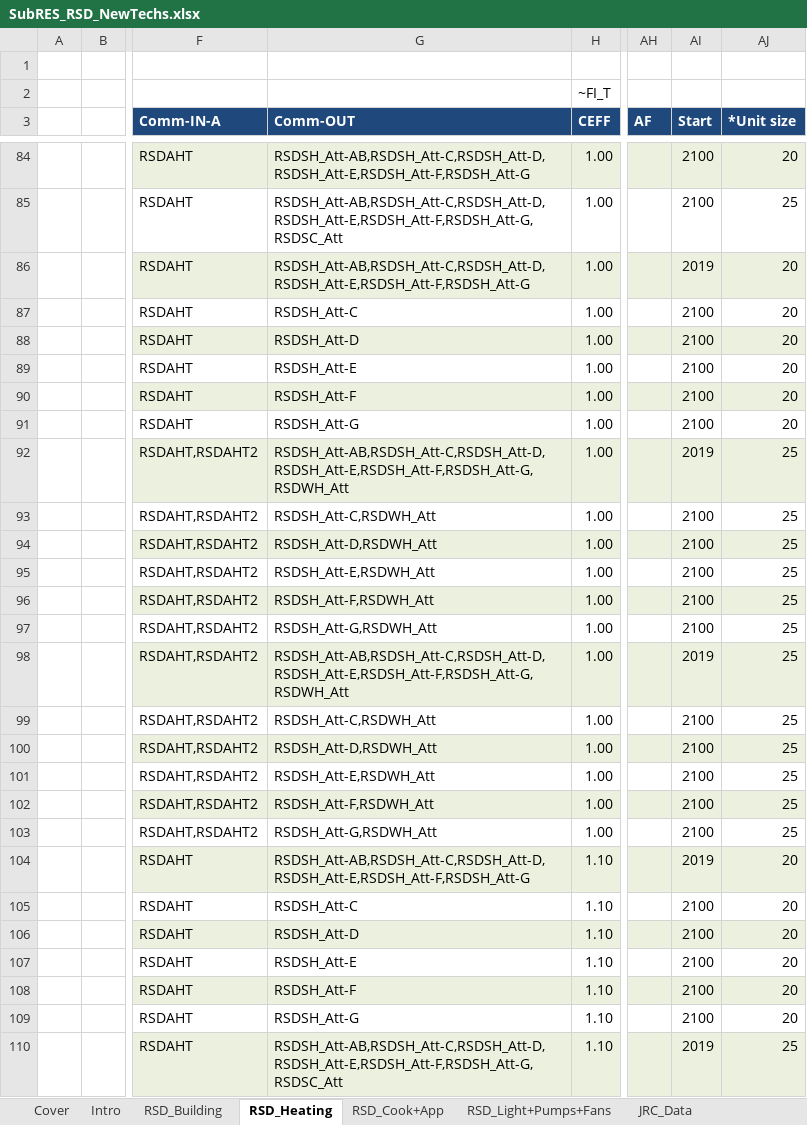
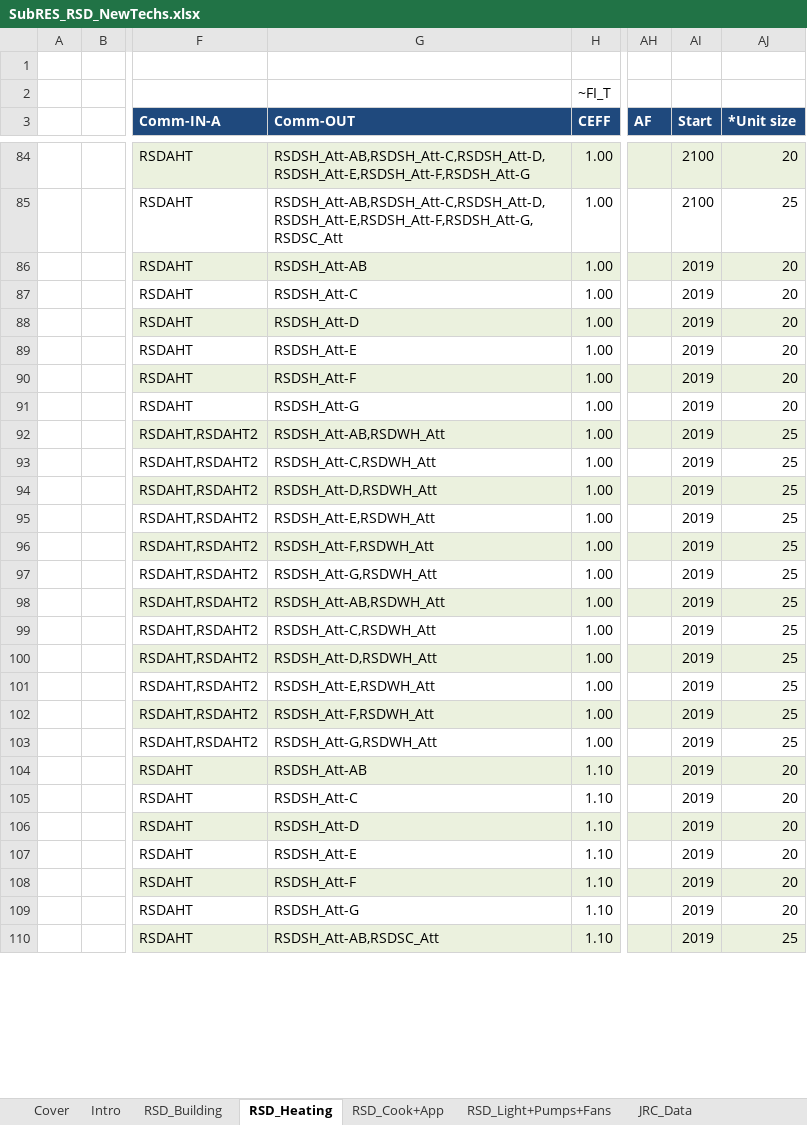
Before and after one commit to MaREI-EPMG/times-ireland-model, an Excel workbook: SubRES_TMPL/SubRES_RSD_NewTechs.xlsx, sheet RSD_Heating, drawn as a sheet; only a part is shown, gaps mark what is left out; values as stored, in another font and other column widths than the file's, no borders; charts and pictures not drawn; 1 other sheet too large or unreadable and not compared; the diff covers the shown part only; the diff names each change by its address in the sheet, - before the commit and + after, or states it on an @@ line.

```diff
--- a/SubRES_TMPL/SubRES_RSD_NewTechs.xlsx (sheet RSD_Heating)
+++ b/SubRES_TMPL/SubRES_RSD_NewTechs.xlsx (sheet RSD_Heating)
-G86 (Comm-OUT): RSDSH_Att-AB,RSDSH_Att-C,RSDSH_Att-D,RSDSH_Att-E,RSDSH_Att-F,RSDSH_Att-G
+G86 (Comm-OUT): RSDSH_Att-AB
-AI87:AI91 (Start): 2100
+AI87:AI91 (Start): 2019
-G92 (Comm-OUT): RSDSH_Att-AB,RSDSH_Att-C,RSDSH_Att-D,RSDSH_Att-E,RSDSH_Att-F,RSDSH_Att-G,RSDWH_Att
+G92 (Comm-OUT): RSDSH_Att-AB,RSDWH_Att
-AI93:AI97 (Start): 2100
+AI93:AI97 (Start): 2019
-G98 (Comm-OUT): RSDSH_Att-AB,RSDSH_Att-C,RSDSH_Att-D,RSDSH_Att-E,RSDSH_Att-F,RSDSH_Att-G,RSDWH_Att
+G98 (Comm-OUT): RSDSH_Att-AB,RSDWH_Att
-AI99:AI103 (Start): 2100
+AI99:AI103 (Start): 2019
-G104 (Comm-OUT): RSDSH_Att-AB,RSDSH_Att-C,RSDSH_Att-D,RSDSH_Att-E,RSDSH_Att-F,RSDSH_Att-G
+G104 (Comm-OUT): RSDSH_Att-AB
-AI105:AI109 (Start): 2100
+AI105:AI109 (Start): 2019
-G110 (Comm-OUT): RSDSH_Att-AB,RSDSH_Att-C,RSDSH_Att-D,RSDSH_Att-E,RSDSH_Att-F,RSDSH_Att-G,RSDSC_Att
+G110 (Comm-OUT): RSDSH_Att-AB,RSDSC_Att
```
Also changed, not shown: 59 edited cells elsewhere in this sheet, 1 other file.
